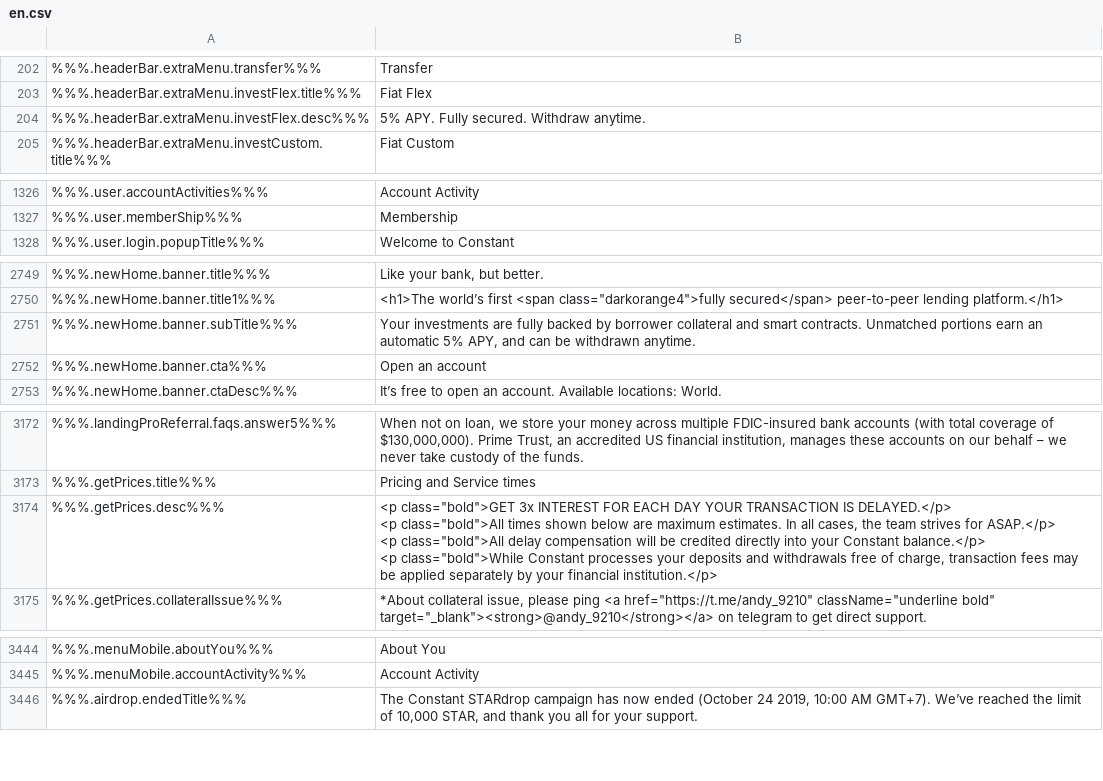
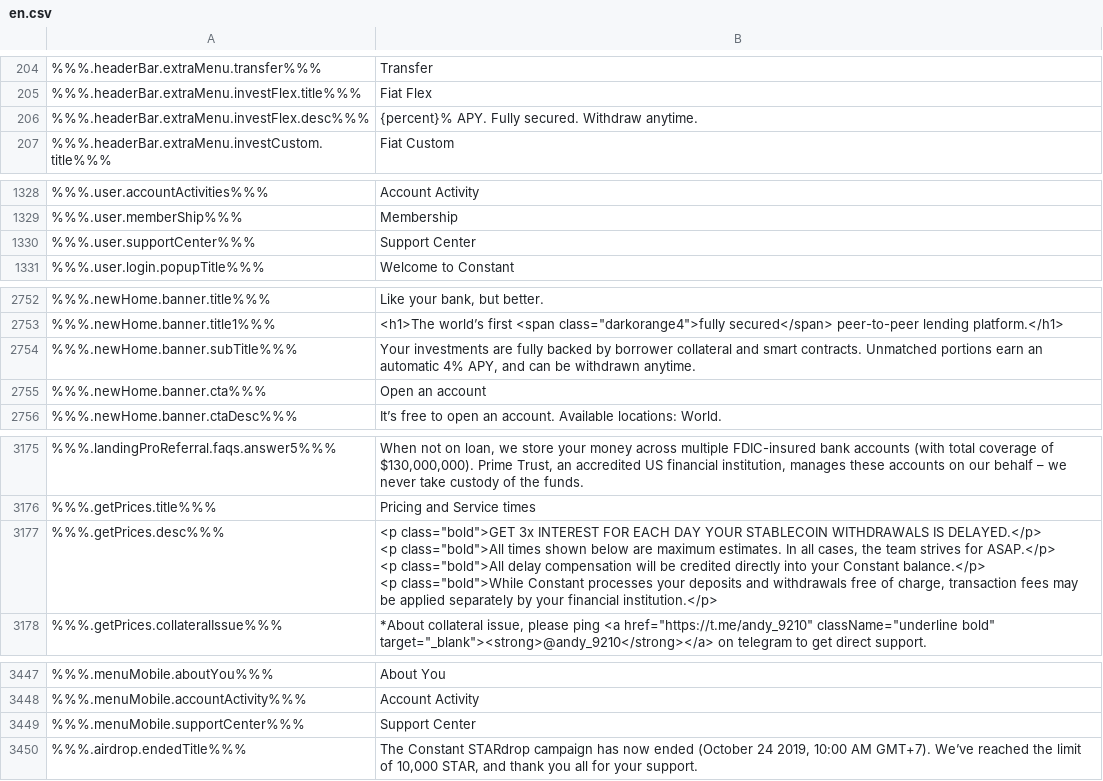
Before and after one commit to duyhtq/constant-web-i18n, a CSV file: store/en.csv, drawn as a sheet; only a part is shown, gaps mark what is left out; the diff covers the shown part only.

```diff
--- a/store/en.csv
+++ b/store/en.csv
@@ -208,3 +210,3 @@
 %%%.headerBar.extraMenu.investFlex.title%%%,"Fiat Flex"
-%%%.headerBar.extraMenu.investFlex.desc%%%,"5% APY. Fully secured. Withdraw anytime."
+%%%.headerBar.extraMenu.investFlex.desc%%%,"{percent}% APY. Fully secured. Withdraw anytime."
 %%%.headerBar.extraMenu.investCustom.title%%%,"Fiat Custom"
@@ -1557,2 +1559,3 @@
 %%%.user.memberShip%%%,"Membership"
+%%%.user.supportCenter%%%,"Support Center"
 %%%.user.login.popupTitle%%%,"Welcome to Constant"
@@ -3466,3 +3469,3 @@
       "
-%%%.newHome.banner.subTitle%%%,"Your investments are fully backed by borrower collateral and smart contracts. Unmatched portions earn an automatic 5% APY, and can be withdrawn anytime."
+%%%.newHome.banner.subTitle%%%,"Your investments are fully backed by borrower collateral and smart contracts. Unmatched portions earn an automatic 4% APY, and can be withdrawn anytime."
 %%%.newHome.banner.cta%%%,"Open an account"
@@ -4059,8 +4062,8 @@
 %%%.getPrices.title%%%,"Pricing and Service times"
-%%%.getPrices.desc%%%,"
-    <p class=""bold"">GET 3x INTEREST FOR EACH DAY YOUR TRANSACTION IS DELAYED.</p>
-    <p class=""bold"">All times shown below are maximum estimates. In all cases, the team strives for ASAP.</p>
-    <p class=""bold"">All delay compensation will be credited directly into your Constant balance.</p>
-    <p class=""bold"">While Constant processes your deposits and withdrawals free of charge, transaction fees may be applied separately by your financial institution.</p>
-    "
+%%%.getPrices.desc%%%,"
+    <p class=""bold"">GET 3x INTEREST FOR EACH DAY YOUR STABLECOIN WITHDRAWALS IS DELAYED.</p>
+    <p class=""bold"">All times shown below are maximum estimates. In all cases, the team strives for ASAP.</p>
+    <p class=""bold"">All delay compensation will be credited directly into your Constant balance.</p>
+    <p class=""bold"">While Constant processes your deposits and withdrawals free of charge, transaction fees may be applied separately by your financial institution.</p>
+    "
 %%%.getPrices.collateralIssue%%%,"
@@ -4364,2 +4367,3 @@
 %%%.menuMobile.accountActivity%%%,"Account Activity"
+%%%.menuMobile.supportCenter%%%,"Support Center"
 %%%.airdrop.endedTitle%%%,"The Constant STARdrop campaign has now ended (October 24 2019, 10:00 AM GMT+7). We’ve reached the limit of 10,000 STAR, and thank you all for your support."
```
Also changed, not shown: 2 added rows and 16 edited cells elsewhere in this file, 6 other files.
